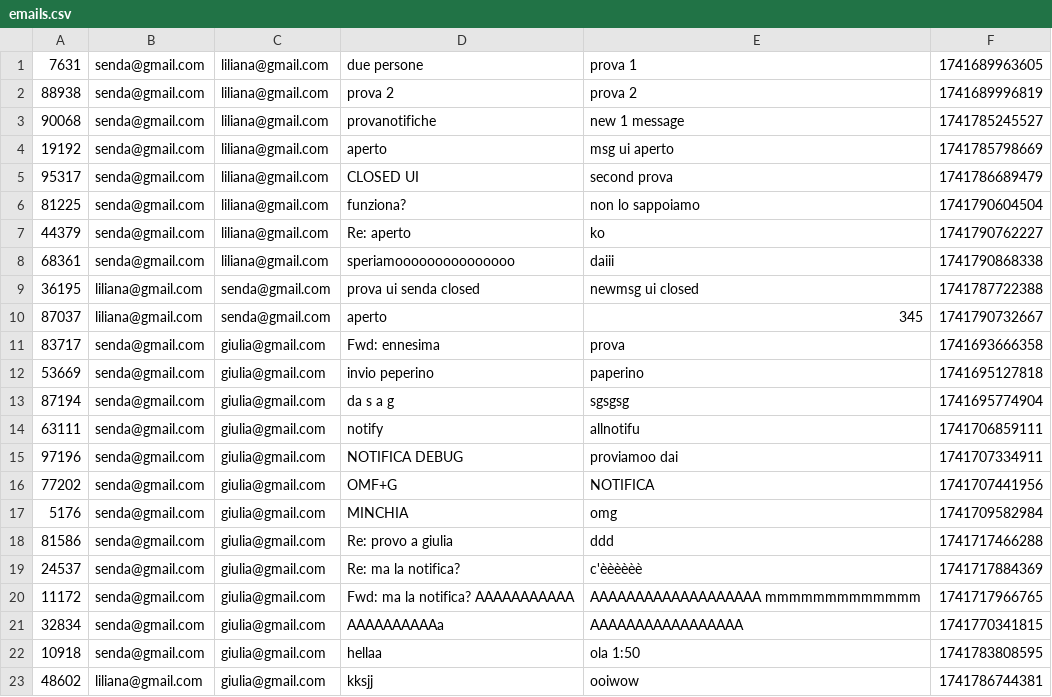
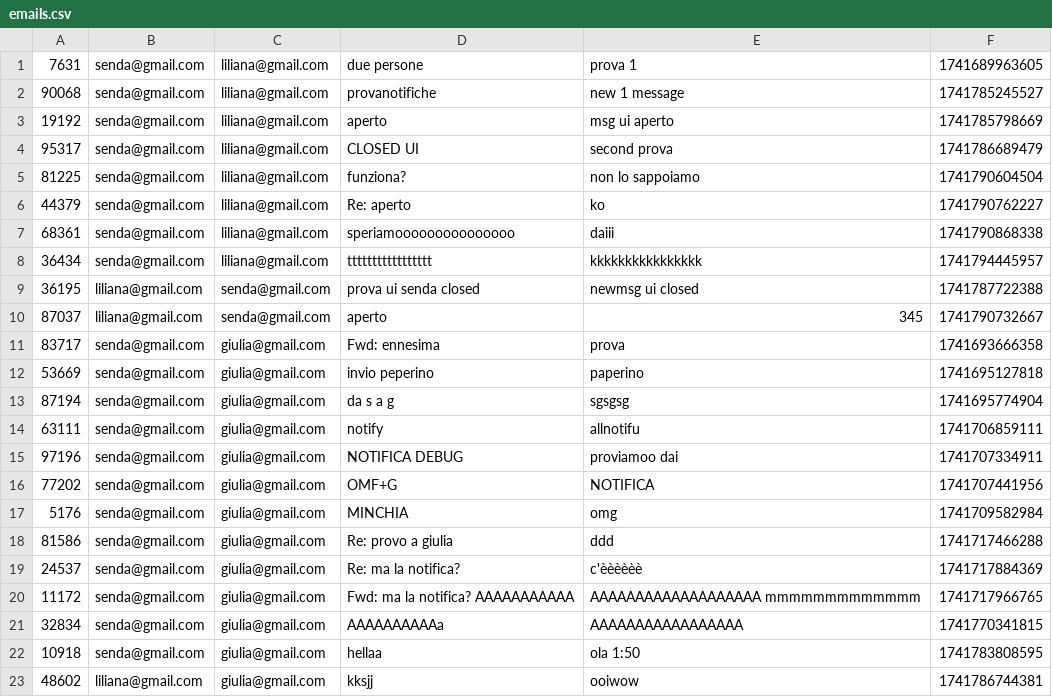
Before and after one commit to giuro02/PROG3, a CSV file: Server/emails.csv, drawn as a sheet.

```diff
--- a/Server/emails.csv
+++ b/Server/emails.csv
@@ -1,3 +1,2 @@
 7631,senda@gmail.com,liliana@gmail.com,due persone,prova 1,1741689963605
-88938,senda@gmail.com,liliana@gmail.com,prova 2,prova 2,1741689996819
 90068,senda@gmail.com,liliana@gmail.com,provanotifiche,new 1 message,1741785245527
@@ -8,2 +7,3 @@
 68361,senda@gmail.com,liliana@gmail.com,speriamooooooooooooooo,daiii,1741790868338
+36434,senda@gmail.com,liliana@gmail.com,ttttttttttttttttt,kkkkkkkkkkkkkkkk,1741794445957
 36195,liliana@gmail.com,senda@gmail.com,prova ui senda closed,newmsg ui closed,1741787722388
```
Also changed, not shown: Server/readReceipts.csv, 1 other file.
